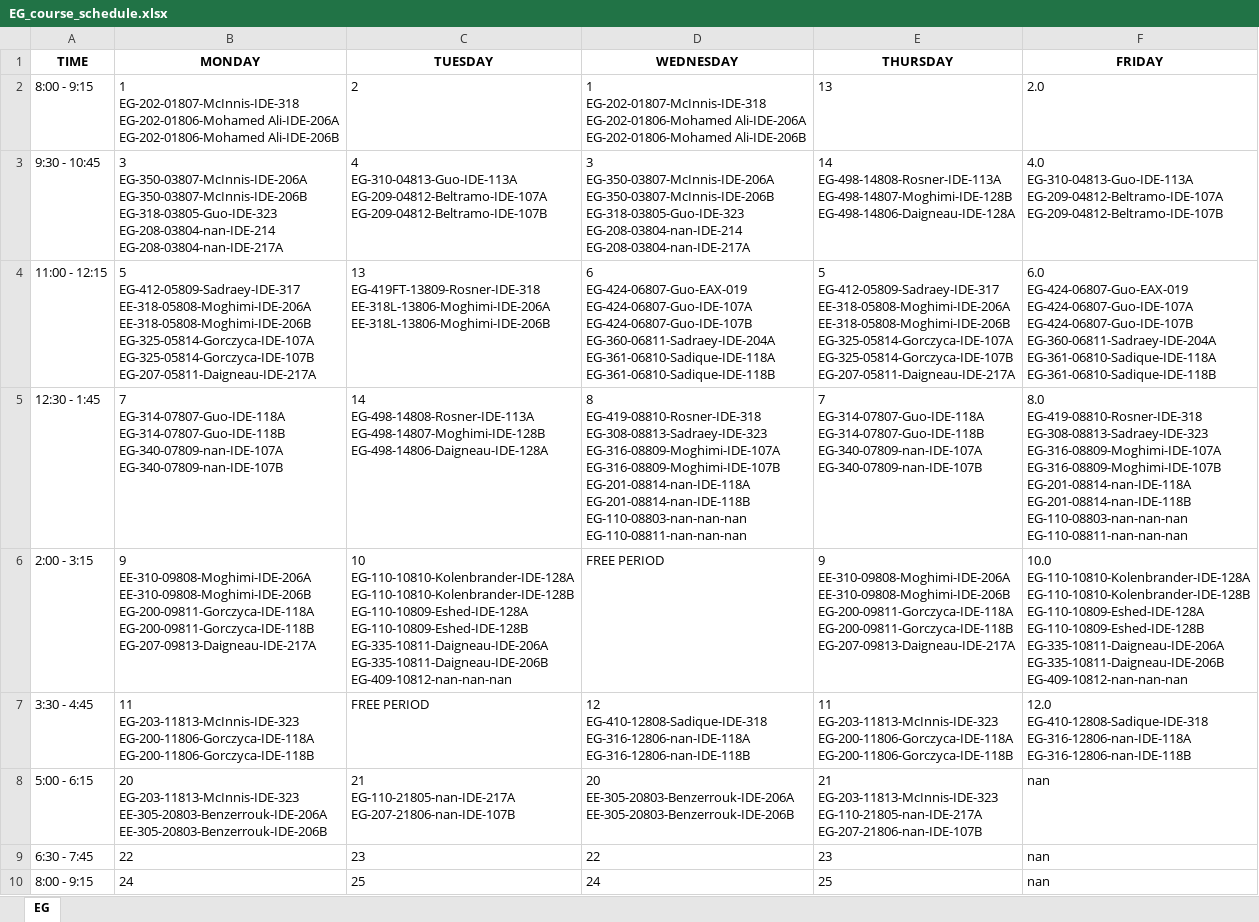
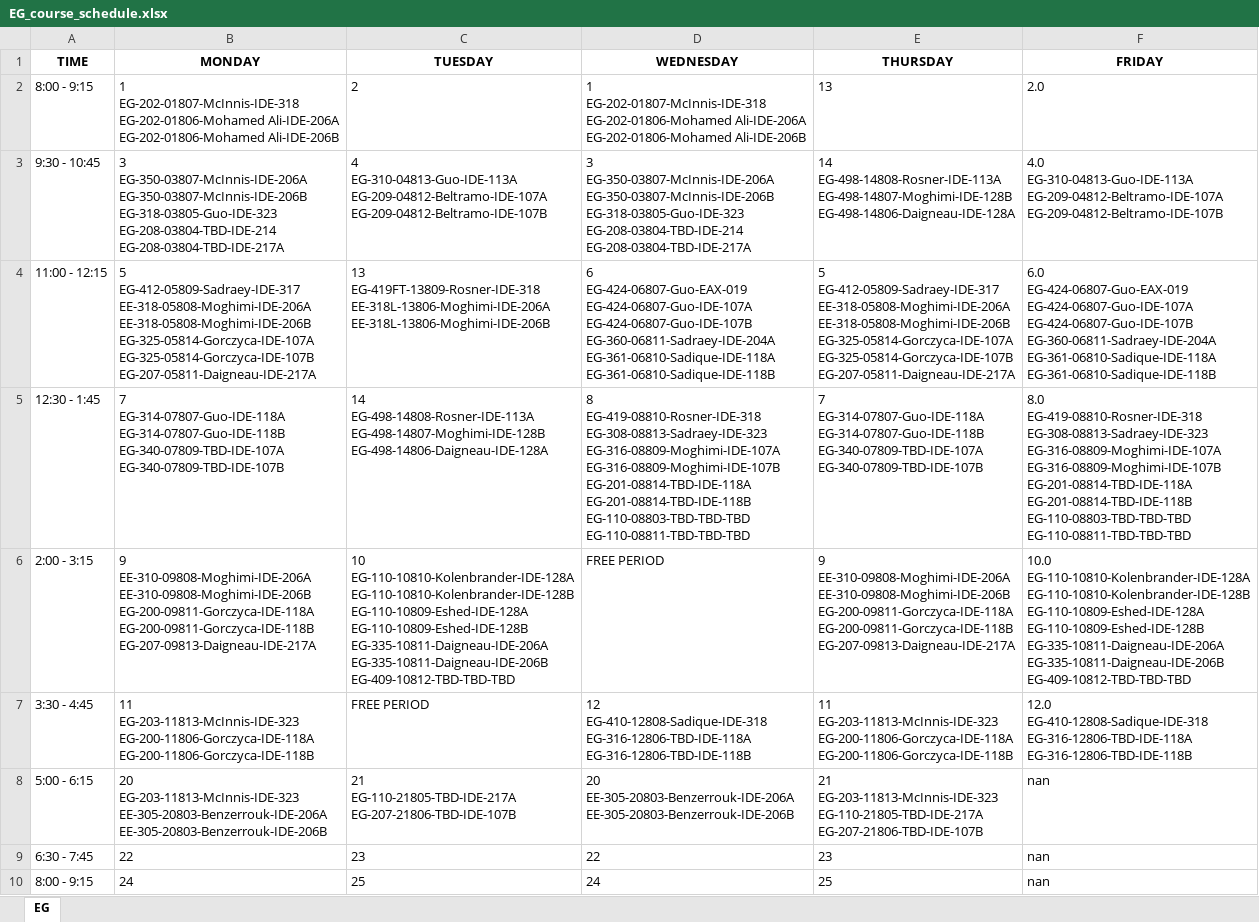
Before and after one commit to Raidienaty/CourseScheduler, an Excel workbook: Schedules/EG_course_schedule.xlsx, sheet EG, drawn as a sheet; values as stored, in another font and other column widths than the file's, no borders; ↵ is a line break in a cell; the diff names each change by its address in the sheet, - before the commit and + after, or states it on an @@ line.

```diff
--- a/Schedules/EG_course_schedule.xlsx (sheet EG)
+++ b/Schedules/EG_course_schedule.xlsx (sheet EG)
-B3 (MONDAY): …EG-350-03807-McInnis-IDE-206B ↵ EG-318-03805-Guo-IDE-323 ↵ EG-208-03804-nan-IDE-214 ↵ EG-208-03804-nan-IDE-217A
+B3 (MONDAY): …EG-350-03807-McInnis-IDE-206B ↵ EG-318-03805-Guo-IDE-323 ↵ EG-208-03804-TBD-IDE-214 ↵ EG-208-03804-TBD-IDE-217A
-D3 (WEDNESDAY): …EG-350-03807-McInnis-IDE-206B ↵ EG-318-03805-Guo-IDE-323 ↵ EG-208-03804-nan-IDE-214 ↵ EG-208-03804-nan-IDE-217A
+D3 (WEDNESDAY): …EG-350-03807-McInnis-IDE-206B ↵ EG-318-03805-Guo-IDE-323 ↵ EG-208-03804-TBD-IDE-214 ↵ EG-208-03804-TBD-IDE-217A
-B5 (MONDAY): …EG-314-07807-Guo-IDE-118A ↵ EG-314-07807-Guo-IDE-118B ↵ EG-340-07809-nan-IDE-107A ↵ EG-340-07809-nan-IDE-107B
+B5 (MONDAY): …EG-314-07807-Guo-IDE-118A ↵ EG-314-07807-Guo-IDE-118B ↵ EG-340-07809-TBD-IDE-107A ↵ EG-340-07809-TBD-IDE-107B
-D5 (WEDNESDAY): …EG-316-08809-Moghimi-IDE-107A ↵ EG-316-08809-Moghimi-IDE-107B ↵ EG-201-08814-nan-IDE-118A ↵ EG-201-08814-nan-IDE-118B ↵ EG-110-08803-nan-nan-nan ↵ EG-110-08811-nan-nan-nan
+D5 (WEDNESDAY): …EG-316-08809-Moghimi-IDE-107A ↵ EG-316-08809-Moghimi-IDE-107B ↵ EG-201-08814-TBD-IDE-118A ↵ EG-201-08814-TBD-IDE-118B ↵ EG-110-08803-TBD-TBD-TBD ↵ EG-110-08811-TBD-TBD-TBD
-E5 (THURSDAY): …EG-314-07807-Guo-IDE-118A ↵ EG-314-07807-Guo-IDE-118B ↵ EG-340-07809-nan-IDE-107A ↵ EG-340-07809-nan-IDE-107B
+E5 (THURSDAY): …EG-314-07807-Guo-IDE-118A ↵ EG-314-07807-Guo-IDE-118B ↵ EG-340-07809-TBD-IDE-107A ↵ EG-340-07809-TBD-IDE-107B
-F5 (FRIDAY): …EG-316-08809-Moghimi-IDE-107A ↵ EG-316-08809-Moghimi-IDE-107B ↵ EG-201-08814-nan-IDE-118A ↵ EG-201-08814-nan-IDE-118B ↵ EG-110-08803-nan-nan-nan ↵ EG-110-08811-nan-nan-nan
+F5 (FRIDAY): …EG-316-08809-Moghimi-IDE-107A ↵ EG-316-08809-Moghimi-IDE-107B ↵ EG-201-08814-TBD-IDE-118A ↵ EG-201-08814-TBD-IDE-118B ↵ EG-110-08803-TBD-TBD-TBD ↵ EG-110-08811-TBD-TBD-TBD
-C6 (TUESDAY): …EG-335-10811-Daigneau-IDE-206A ↵ EG-335-10811-Daigneau-IDE-206B ↵ EG-409-10812-nan-nan-nan
+C6 (TUESDAY): …EG-335-10811-Daigneau-IDE-206A ↵ EG-335-10811-Daigneau-IDE-206B ↵ EG-409-10812-TBD-TBD-TBD
-F6 (FRIDAY): …EG-335-10811-Daigneau-IDE-206A ↵ EG-335-10811-Daigneau-IDE-206B ↵ EG-409-10812-nan-nan-nan
+F6 (FRIDAY): …EG-335-10811-Daigneau-IDE-206A ↵ EG-335-10811-Daigneau-IDE-206B ↵ EG-409-10812-TBD-TBD-TBD
-D7 (WEDNESDAY): 12 ↵ EG-410-12808-Sadique-IDE-318 ↵ EG-316-12806-nan-IDE-118A ↵ EG-316-12806-nan-IDE-118B
+D7 (WEDNESDAY): 12 ↵ EG-410-12808-Sadique-IDE-318 ↵ EG-316-12806-TBD-IDE-118A ↵ EG-316-12806-TBD-IDE-118B
-F7 (FRIDAY): 12.0 ↵ EG-410-12808-Sadique-IDE-318 ↵ EG-316-12806-nan-IDE-118A ↵ EG-316-12806-nan-IDE-118B
+F7 (FRIDAY): 12.0 ↵ EG-410-12808-Sadique-IDE-318 ↵ EG-316-12806-TBD-IDE-118A ↵ EG-316-12806-TBD-IDE-118B
-C8 (TUESDAY): 21 ↵ EG-110-21805-nan-IDE-217A ↵ EG-207-21806-nan-IDE-107B
+C8 (TUESDAY): 21 ↵ EG-110-21805-TBD-IDE-217A ↵ EG-207-21806-TBD-IDE-107B
-E8 (THURSDAY): 21 ↵ EG-203-11813-McInnis-IDE-323 ↵ EG-110-21805-nan-IDE-217A ↵ EG-207-21806-nan-IDE-107B
+E8 (THURSDAY): 21 ↵ EG-203-11813-McInnis-IDE-323 ↵ EG-110-21805-TBD-IDE-217A ↵ EG-207-21806-TBD-IDE-107B
```
Also changed, not shown: Schedules/AV_course_schedule.xlsx, Schedules/CM_course_schedule.xlsx, 3 other files.
